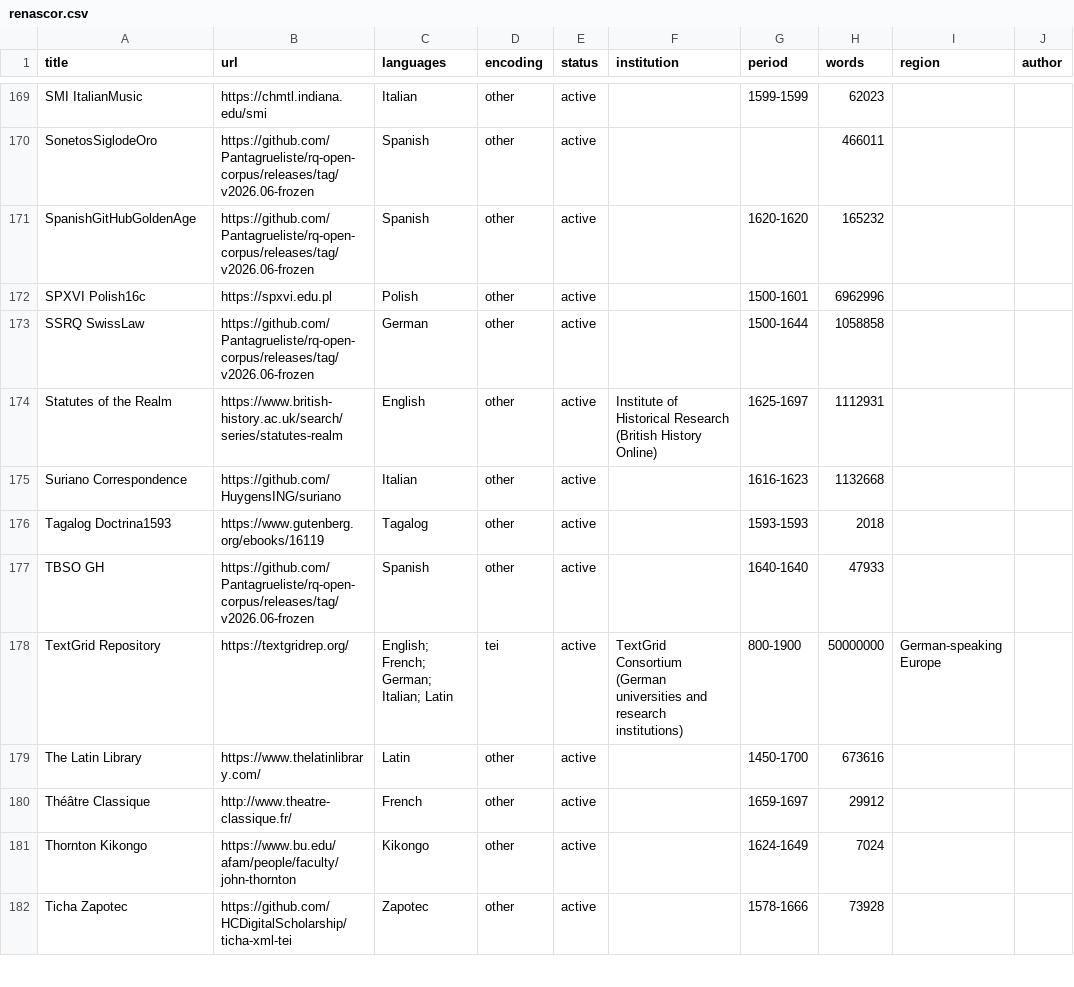
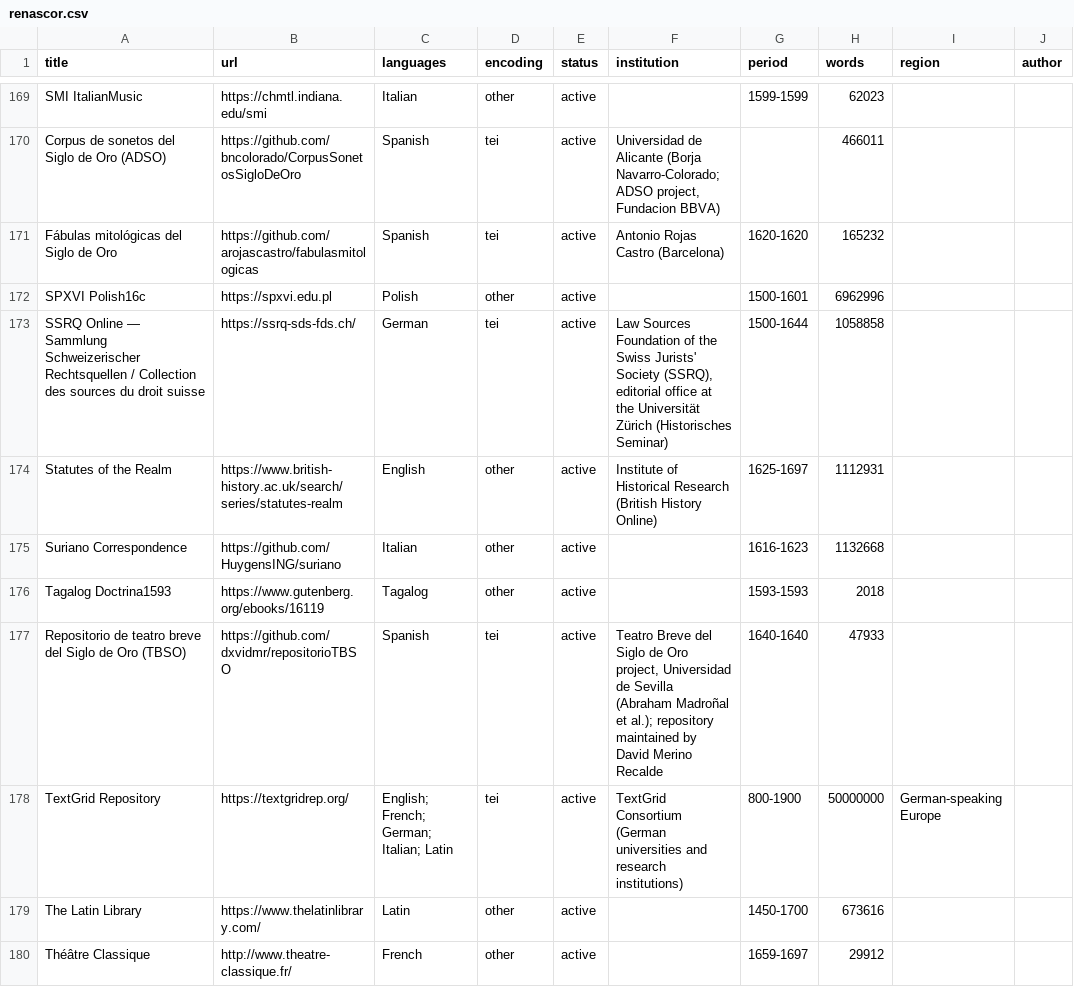
Before and after one commit to Pantagrueliste/renascor, a CSV file: docs/renascor.csv, drawn as a sheet; only a part is shown, gaps mark what is left out; the shorter side is filled out with more unchanged rows; the diff covers the shown part only; the diff names each change by its address in the sheet, - before the commit and + after, or states it on an @@ line.

```diff
--- a/docs/renascor.csv
+++ b/docs/renascor.csv
-A170 (title): SonetosSiglodeOro
+A170 (title): Corpus de sonetos del Siglo de Oro (ADSO)
-B170 (url): https://github.com/Pantagrueliste/rq-open-corpus/releases/tag/v2026.06-frozen
+B170 (url): https://github.com/bncolorado/CorpusSonetosSigloDeOro
-D170:D171 (encoding): other
+D170:D171 (encoding): tei
-F170 (institution): (empty)
+F170 (institution): Universidad de Alicante (Borja Navarro-Colorado; ADSO project, Fundacion BBVA)
-A171 (title): SpanishGitHubGoldenAge
+A171 (title): Fábulas mitológicas del Siglo de Oro
-B171 (url): https://github.com/Pantagrueliste/rq-open-corpus/releases/tag/v2026.06-frozen
+B171 (url): https://github.com/arojascastro/fabulasmitologicas
-F171 (institution): (empty)
+F171 (institution): Antonio Rojas Castro (Barcelona)
-A173 (title): SSRQ SwissLaw
+A173 (title): SSRQ Online — Sammlung Schweizerischer Rechtsquellen / Collection des sources du droit suisse
-B173 (url): https://github.com/Pantagrueliste/rq-open-corpus/releases/tag/v2026.06-frozen
+B173 (url): https://ssrq-sds-fds.ch/
-D173 (encoding): other
+D173 (encoding): tei
-F173 (institution): (empty)
+F173 (institution): Law Sources Foundation of the Swiss Jurists' Society (SSRQ), editorial office at the Universität Zürich (Historisches Seminar)
-A177 (title): TBSO GH
+A177 (title): Repositorio de teatro breve del Siglo de Oro (TBSO)
-B177 (url): https://github.com/Pantagrueliste/rq-open-corpus/releases/tag/v2026.06-frozen
+B177 (url): https://github.com/dxvidmr/repositorioTBSO
-D177 (encoding): other
+D177 (encoding): tei
-F177 (institution): (empty)
+F177 (institution): Teatro Breve del Siglo de Oro project, Universidad de Sevilla (Abraham Madroñal et al.); repository maintained by David Merino Recalde
```
Also changed, not shown: 59 edited cells elsewhere in this file, 20 other files.
